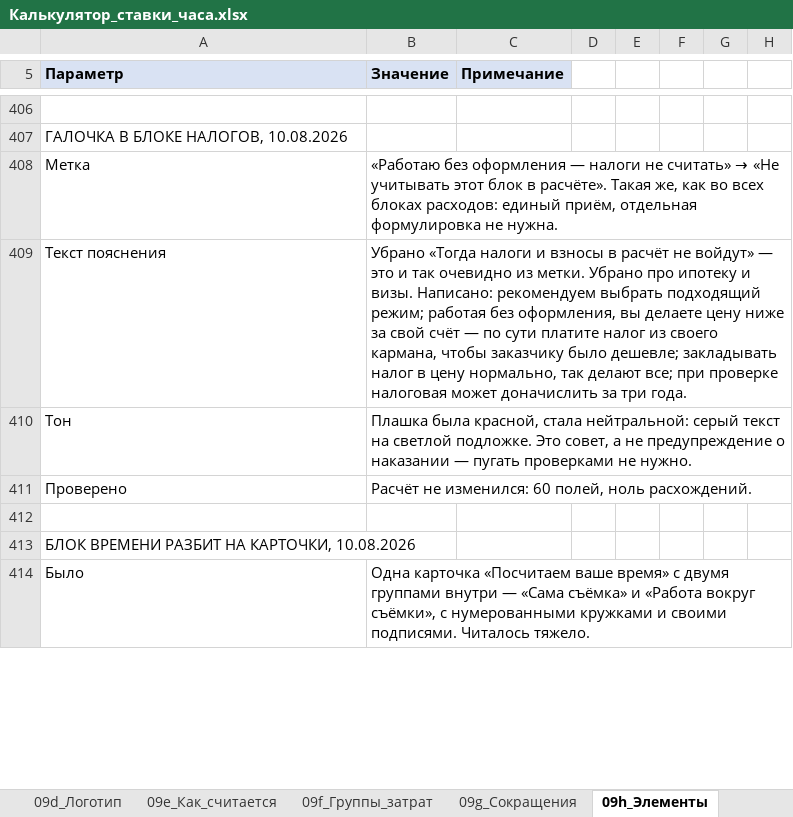
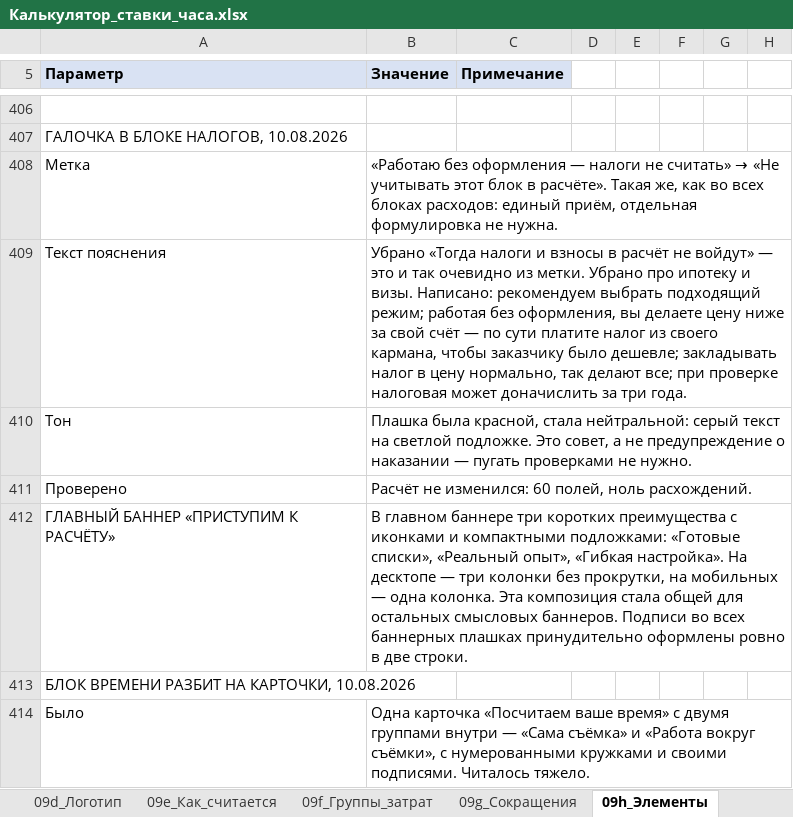
Before and after one commit to artcr618-web/Schetix_Photographer, an Excel workbook: Калькулятор_ставки_часа.xlsx, sheet 09h_Элементы, drawn as a sheet; only a part is shown, gaps mark what is left out; values as stored, in another font and other column widths than the file's, no borders; the diff covers the shown part only; the diff names each change by its address in the sheet, - before the commit and + after, or states it on an @@ line.

```diff
--- a/Калькулятор_ставки_часа.xlsx (sheet 09h_Элементы)
+++ b/Калькулятор_ставки_часа.xlsx (sheet 09h_Элементы)
-row 412: (empty)
+row 412: ГЛАВНЫЙ БАННЕР «ПРИСТУПИМ К РАСЧЁТУ» | В главном баннере три коротких преимущества с иконками и компактными подложками: «Готовые списки», «Реальный опыт», «Гибкая настройка». На десктопе — три колонки без прокрутки, на мобильных — одна колонка. Эта композиция стала общей для остальных смысловых баннеров. Подписи во всех баннерных плашках принудительно оформлены ровно в две строки.
```
Also changed, not shown: 37 edited cells elsewhere in this sheet, sheet 08_UI, sheet 09_Тексты, sheet 02_Параметры, sheet 01_Глоссарий, sheet 09d_Логотип, sheet 07_Интерфейс, 3 more sheets, 10 other files.
